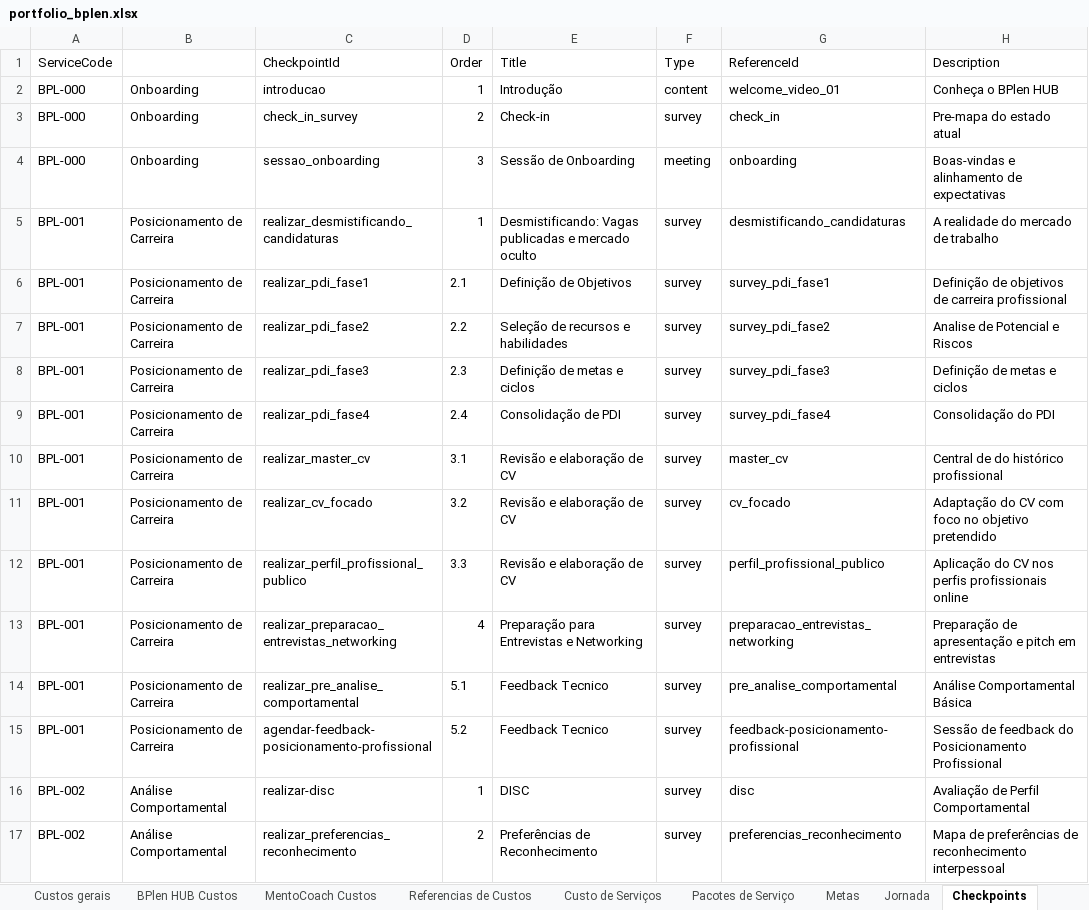
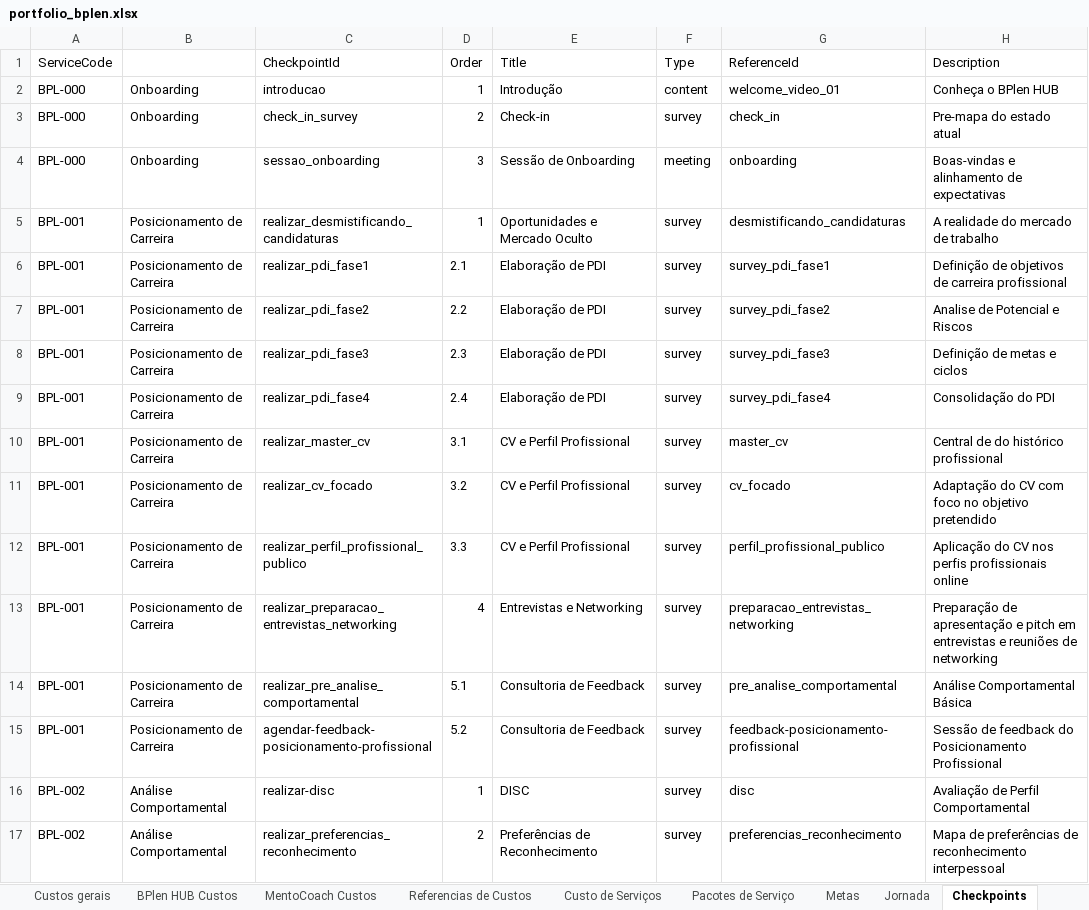
Before and after one commit to legnp/BPlenHUB, an Excel workbook: portfolio/portfolio_bplen.xlsx, sheet Checkpoints, drawn as a sheet; only a part is shown; values as stored, in another font and other column widths than the file's, no borders; the diff names each change by its address in the sheet, - before the commit and + after, or states it on an @@ line.

Commit message:
chore: sync updated portfolio checkpoints

```diff
--- a/portfolio/portfolio_bplen.xlsx (sheet Checkpoints)
+++ b/portfolio/portfolio_bplen.xlsx (sheet Checkpoints)
-E5 (Title): Desmistificando: Vagas publicadas e mercado oculto
+E5 (Title): Oportunidades e Mercado Oculto
-E6 (Title): Definição de Objetivos
+E6 (Title): Elaboração de PDI
-E7 (Title): Seleção de recursos e habilidades
+E7 (Title): Elaboração de PDI
-E8 (Title): Definição de metas e ciclos
+E8 (Title): Elaboração de PDI
-E9 (Title): Consolidação de PDI
+E9 (Title): Elaboração de PDI
-E10:E12 (Title): Revisão e elaboração de CV
+E10:E12 (Title): CV e Perfil Profissional
-E13 (Title): Preparação para Entrevistas e Networking
+E13 (Title): Entrevistas e Networking
-H13 (Description): …em entrevistas
+H13 (Description): …em entrevistas e reuniões de networking
-E14:E15 (Title): Feedback Tecnico
+E14:E15 (Title): Consultoria de Feedback
```
Also changed, not shown: 1 other file.
